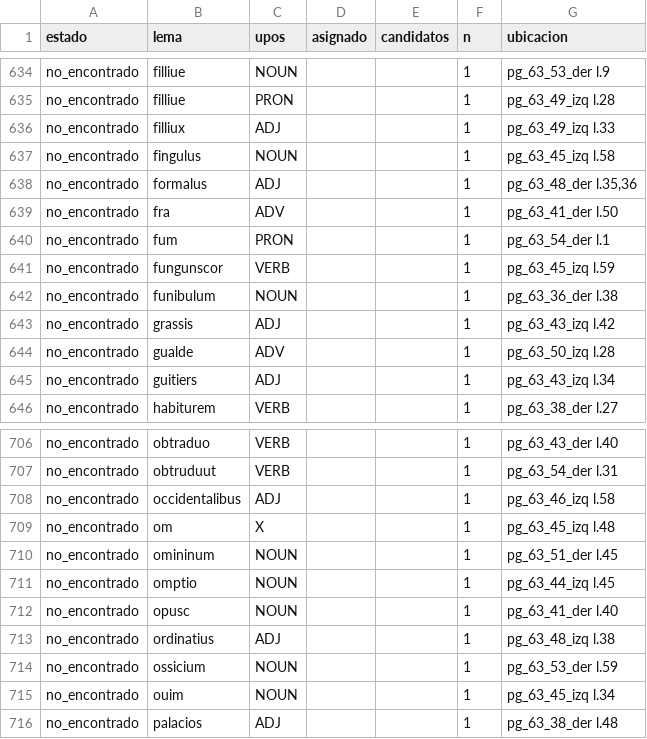
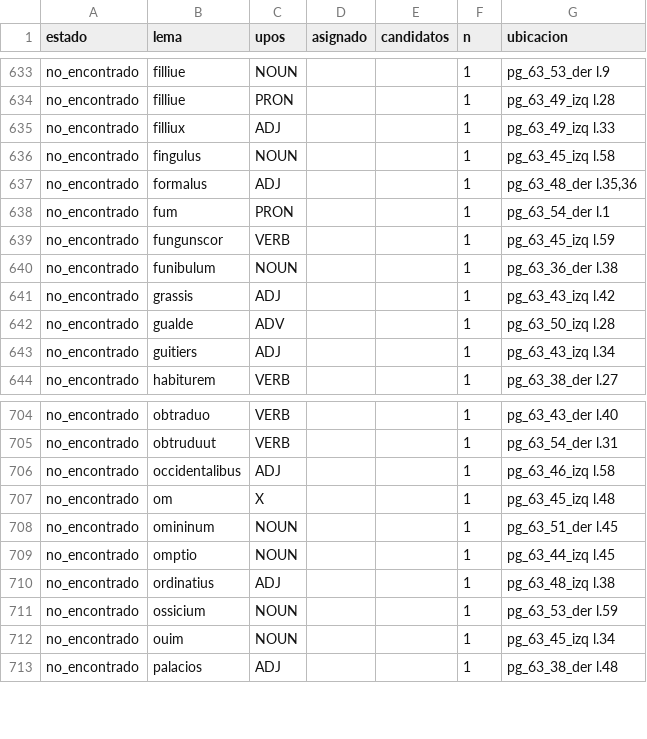
Before and after one commit to afvial/onate, a TSV file: lila/pendientes.tsv, drawn as a sheet; only a part is shown, gaps mark what is left out; the diff covers the shown part only.

Commit message:
Correct page 41 der and extend abbreviation and long-s handling
- Fix HTR word segmentation on 41 der (quaest., infra) and merge into staging
- Add quaest. -> quaestio abbreviation with long s
- Add long-s roots and exceptions (transil, opusc, aduers, respons, versus, falso)
- Handle abbreviations split across lines (o-pusc.) in onate_bibl and onate_tei
- Regenerate TEI, LiLa, RDF and HTML views

```diff
--- a/lila/pendientes.tsv
+++ b/lila/pendientes.tsv
@@ -638,3 +637,2 @@ no_encontrado	fingulus	NOUN			1	pg_63_45_izq l.58
 no_encontrado	formalus	ADJ			1	pg_63_48_der l.35,36
-no_encontrado	fra	ADV			1	pg_63_41_der l.50
 no_encontrado	fum	PRON			1	pg_63_54_der l.1
@@ -711,3 +709,2 @@ no_encontrado	omininum	NOUN			1	pg_63_51_der l.45
 no_encontrado	omptio	NOUN			1	pg_63_44_izq l.45
-no_encontrado	opusc	NOUN			1	pg_63_41_der l.40
 no_encontrado	ordinatius	ADJ			1	pg_63_48_izq l.38
```
Also changed, not shown: 2 added rows and 3 removed rows elsewhere in this file, lila/paginas/pg_63_41_der.tsv, 20 other files.
